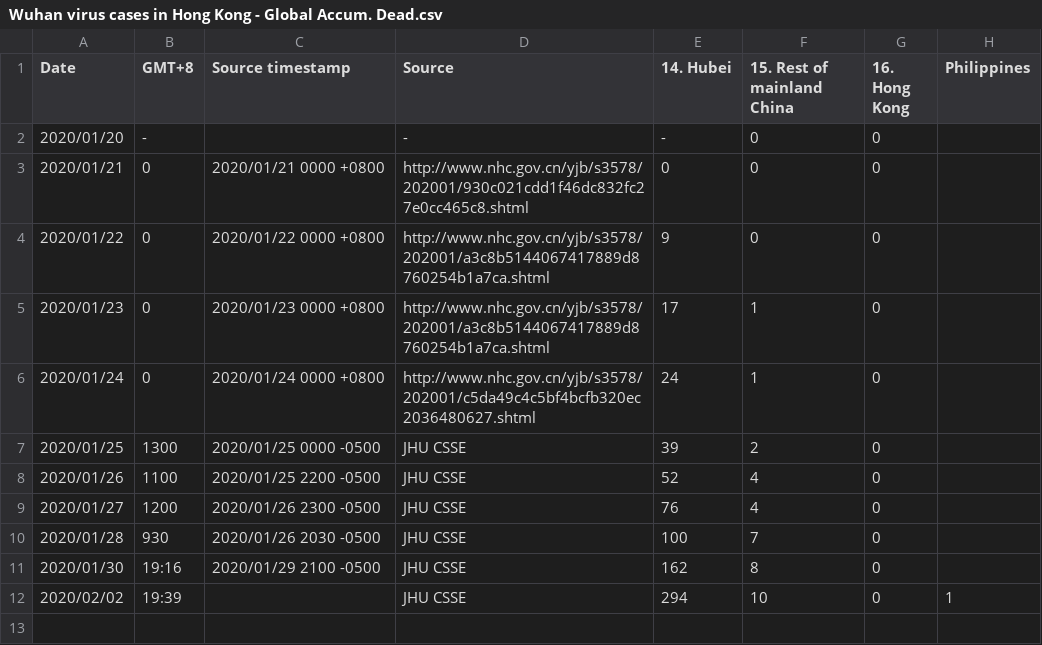
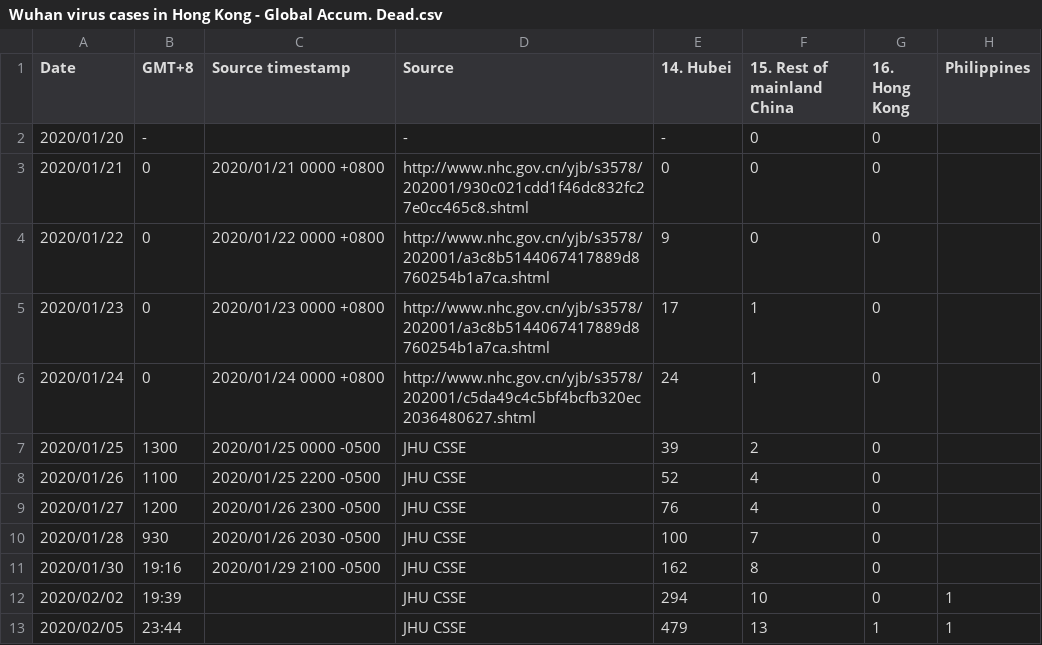
Before and after one commit to opensourcehk/wuhanvirusdata, a CSV file: Wuhan virus cases in Hong Kong - Global Accum. Dead.csv, drawn as a sheet; the diff names each change by its address in the sheet, - before the commit and + after, or states it on an @@ line.

```diff
--- a/Wuhan virus cases in Hong Kong - Global Accum. Dead.csv
+++ b/Wuhan virus cases in Hong Kong - Global Accum. Dead.csv
+row 13: 2020/02/05 | 23:44 |  | JHU CSSE | 479 | 13 | 1 | 1
```
Also changed, not shown: Wuhan virus cases in Hong Kong - China by Region.csv, Wuhan virus cases in Hong Kong - Global Accum. Confirmed.csv, 1 other file.
